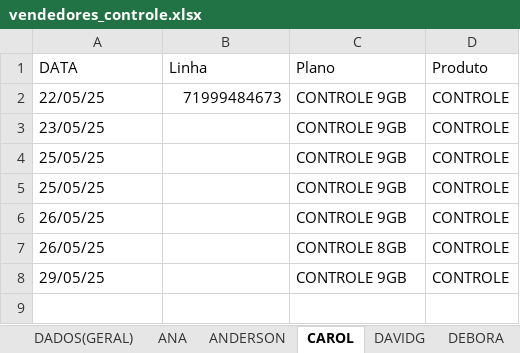
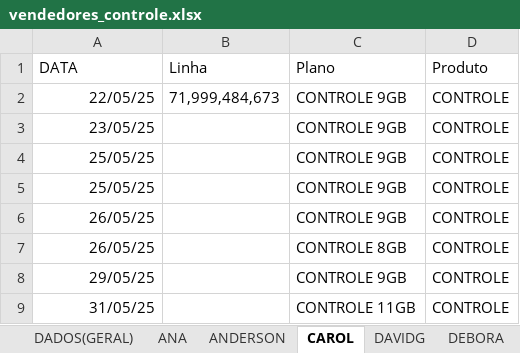
Before and after one commit to DevViictor/vivo-deshborad, an Excel workbook: excel_file/vendedores_controle.xlsx, sheet CAROL, drawn as a sheet; values as stored, in another font and other column widths than the file's, no borders; the diff names each change by its address in the sheet, - before the commit and + after, or states it on an @@ line.

```diff
--- a/excel_file/vendedores_controle.xlsx (sheet CAROL)
+++ b/excel_file/vendedores_controle.xlsx (sheet CAROL)
-A2:A8 alignment: left
+A2:A8 alignment: right
-B2 (Linha): 71999484673
+B2 (Linha): 71,999,484,673
+row 9: 31/05/25 |  | CONTROLE 11GB | CONTROLE
```
Also changed, not shown: sheet ANA, sheet WILLER, sheet LENE, sheet ANDERSON, sheet DEBORA, sheet DAVIDG, excel_file/controle_dados.xlsx, excel_file/pós_dados.xlsx, 27 other files.
